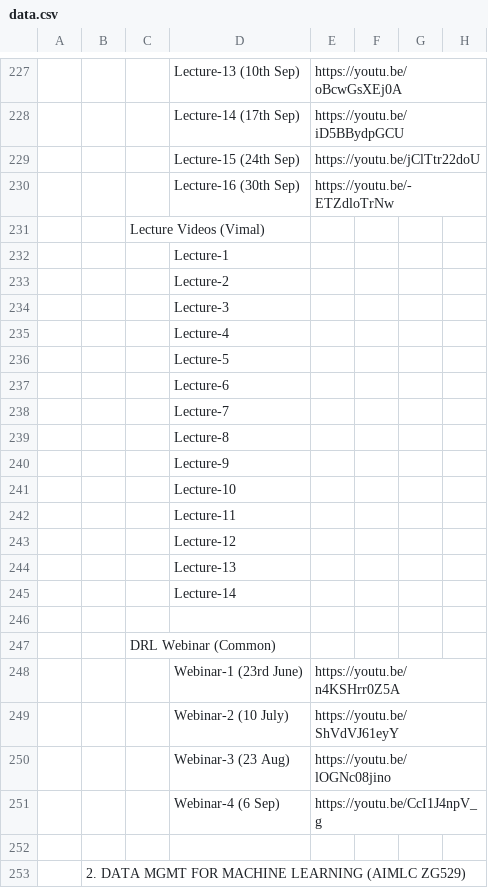
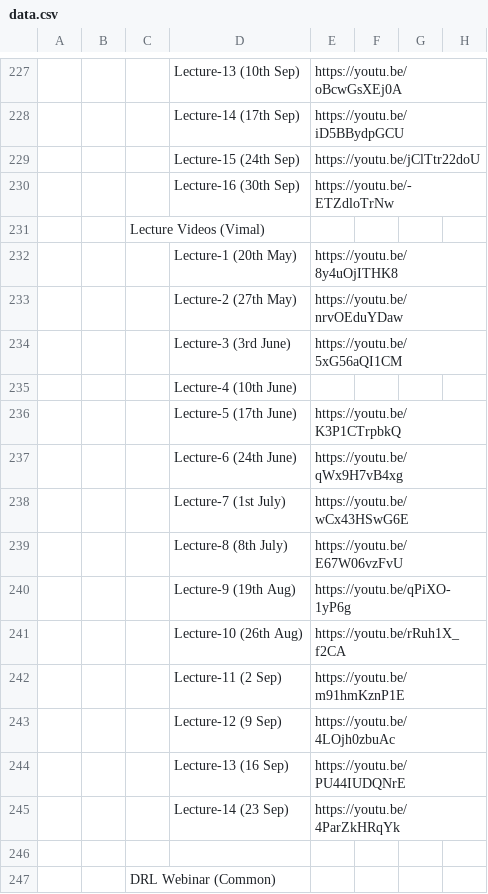
Before and after one commit to Isolatedislands/PapuaIsland, a CSV file: data.csv, drawn as a sheet; only a part is shown, gaps mark what is left out; the shorter side is filled out with more unchanged rows; removed rows and columns are numbered as before the commit, all else as after; the diff names each change by its address in the sheet, - before the commit and + after, or states it on an @@ line.

Commit message:
DRL Update

```diff
--- a/data.csv
+++ b/data.csv
-row 232:  |  |  | Lecture-1
-row 233:  |  |  | Lecture-2
-row 234:  |  |  | Lecture-3
-row 235:  |  |  | Lecture-4
-row 236:  |  |  | Lecture-5
-row 237:  |  |  | Lecture-6
-row 238:  |  |  | Lecture-7
-row 239:  |  |  | Lecture-8
-row 240:  |  |  | Lecture-9
-row 241:  |  |  | Lecture-10
-row 242:  |  |  | Lecture-11
-row 243:  |  |  | Lecture-12
-row 244:  |  |  | Lecture-13
+row 232:  |  |  | Lecture-1 (20th May) | https://youtu.be/8y4uOjITHK8
+row 233:  |  |  | Lecture-2 (27th May) | https://youtu.be/nrvOEduYDaw
+row 234:  |  |  | Lecture-3 (3rd June) | https://youtu.be/5xG56aQI1CM
-D235: Lecture-14
+D235: Lecture-4 (10th June)
+row 236:  |  |  | Lecture-5 (17th June) | https://youtu.be/K3P1CTrpbkQ
+row 237:  |  |  | Lecture-6 (24th June) | https://youtu.be/qWx9H7vB4xg
+row 238:  |  |  | Lecture-7 (1st July) | https://youtu.be/wCx43HSwG6E
+row 239:  |  |  | Lecture-8 (8th July) | https://youtu.be/E67W06vzFvU
+row 240:  |  |  | Lecture-9 (19th Aug) | https://youtu.be/qPiXO-1yP6g
+row 241:  |  |  | Lecture-10 (26th Aug) | https://youtu.be/rRuh1X_f2CA
+row 242:  |  |  | Lecture-11 (2 Sep) | https://youtu.be/m91hmKznP1E
+row 243:  |  |  | Lecture-12 (9 Sep) | https://youtu.be/4LOjh0zbuAc
+row 244:  |  |  | Lecture-13 (16 Sep) | https://youtu.be/PU44IUDQNrE
+row 245:  |  |  | Lecture-14 (23 Sep) | https://youtu.be/4ParZkHRqYk
```
